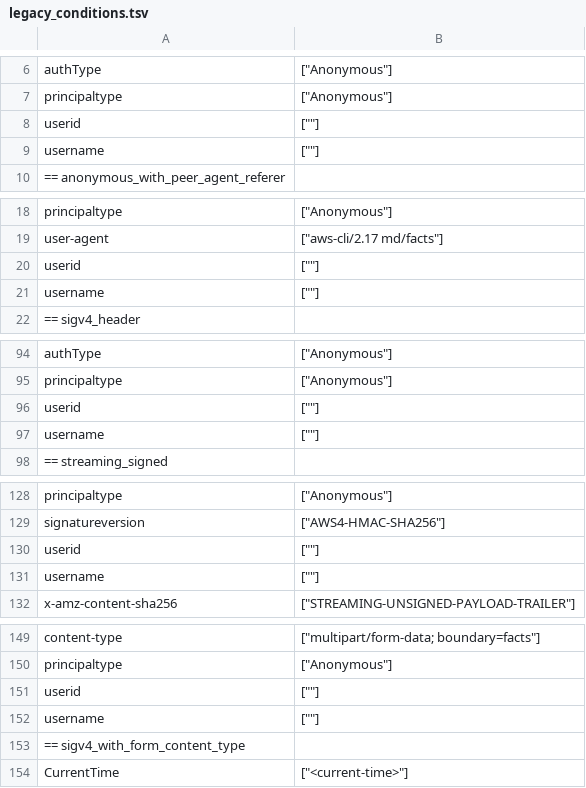
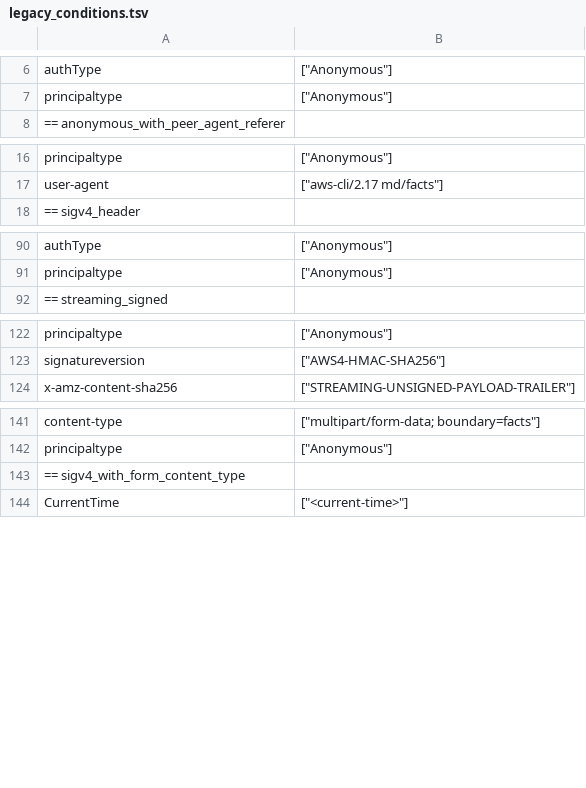
Before and after one commit to rustfs/rustfs, a TSV file: rustfs/src/auth/facts/legacy_conditions.tsv, drawn as a sheet; only a part is shown, gaps mark what is left out; the diff covers the shown part only.

```diff
--- a/rustfs/src/auth/facts/legacy_conditions.tsv
+++ b/rustfs/src/auth/facts/legacy_conditions.tsv
@@ -7,4 +7,2 @@ authType	["Anonymous"]
 principaltype	["Anonymous"]
-userid	[""]
-username	[""]
 == anonymous_with_peer_agent_referer
@@ -19,4 +17,2 @@ principaltype	["Anonymous"]
 user-agent	["aws-cli/2.17 md/facts"]
-userid	[""]
-username	[""]
 == sigv4_header
@@ -95,4 +91,2 @@ authType	["Anonymous"]
 principaltype	["Anonymous"]
-userid	[""]
-username	[""]
 == streaming_signed
@@ -129,4 +123,2 @@ principaltype	["Anonymous"]
 signatureversion	["AWS4-HMAC-SHA256"]
-userid	[""]
-username	[""]
 x-amz-content-sha256	["STREAMING-UNSIGNED-PAYLOAD-TRAILER"]
@@ -150,4 +142,2 @@ content-type	["multipart/form-data; boundary=facts"]
 principaltype	["Anonymous"]
-userid	[""]
-username	[""]
 == sigv4_with_form_content_type
```
Also changed, not shown: 16 removed rows elsewhere in this file, 2 other files.
